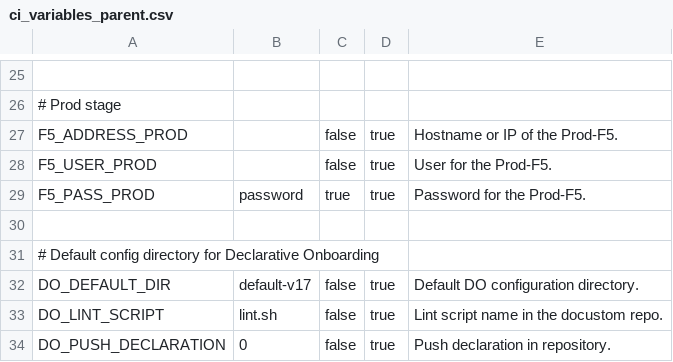
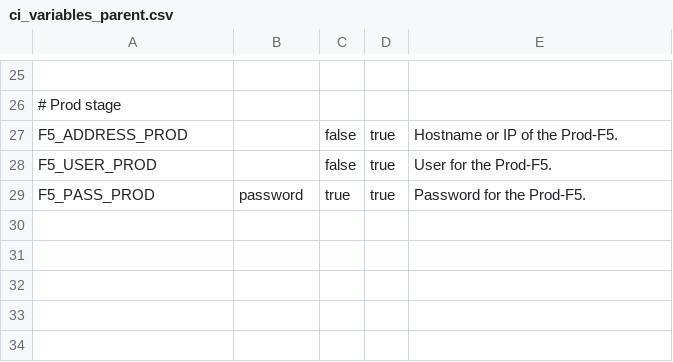
Before and after one commit to AxiansITSecurity/Restsh, a CSV file: restsh/modules/aafw/templates/ci_variables_parent.csv, drawn as a sheet; only a part is shown, gaps mark what is left out; the diff names each change by its address in the sheet, - before the commit and + after, or states it on an @@ line.

Commit message:
feat(aafw): Split f5update and do variables from parent

```diff
--- a/restsh/modules/aafw/templates/ci_variables_parent.csv
+++ b/restsh/modules/aafw/templates/ci_variables_parent.csv
-row 30: (empty)
-row 31: # Default config directory for Declarative Onboarding
-row 32: DO_DEFAULT_DIR | default-v17 | false | true | Default DO configuration directory.
-row 33: DO_LINT_SCRIPT | lint.sh | false | true | Lint script name in the docustom repo.
-row 34: DO_PUSH_DECLARATION | 0 | false | true | Push declaration in repository.
```
Also changed, not shown: 2 other files.
